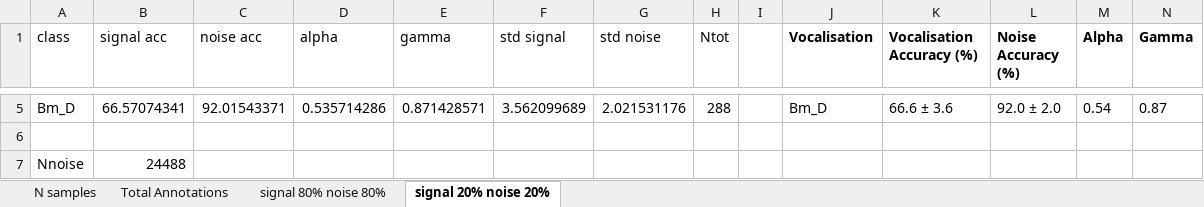
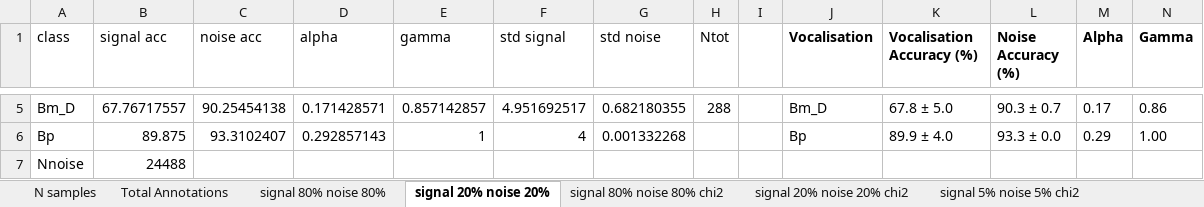
Before and after one commit to marcorad/phd, an Excel workbook: sweepresults/sweepresults.xlsx, sheet signal 20% noise 20%, drawn as a sheet; only a part is shown, gaps mark what is left out; values as stored, in another font and other column widths than the file's, no borders; the diff covers the shown part only; the diff names each change by its address in the sheet, - before the commit and + after, or states it on an @@ line.

```diff
--- a/sweepresults/sweepresults.xlsx (sheet signal 20% noise 20%)
+++ b/sweepresults/sweepresults.xlsx (sheet signal 20% noise 20%)
+sheet tab: signal 80% noise 80% chi2
+sheet tab: signal 20% noise 20% chi2
+sheet tab: signal 5% noise 5% chi2
-B5 (signal acc): 66.57074341
+B5 (signal acc): 67.76717557
-C5 (noise acc): 92.01543371
+C5 (noise acc): 90.25454138
-D5 (alpha): 0.535714286
+D5 (alpha): 0.171428571
-E5 (gamma): 0.871428571
+E5 (gamma): 0.857142857
-F5 (std signal): 3.562099689
+F5 (std signal): 4.951692517
-G5 (std noise): 2.021531176
+G5 (std noise): 0.682180355
-K5 (Vocalisation Accuracy (%)): 66.6 ± 3.6
+K5 (Vocalisation Accuracy (%)): 67.8 ± 5.0
-L5 (Noise Accuracy (%)): 92.0 ± 2.0
+L5 (Noise Accuracy (%)): 90.3 ± 0.7
-M5 (Alpha): 0.54
+M5 (Alpha): 0.17
-N5 (Gamma): 0.87
+N5 (Gamma): 0.86
-row 6: (empty)
+row 6: Bp | 89.875 | 93.3102407 | 0.292857143 | 1 | 4 | 0.001332268 |  |  | Bp | 89.9 ± 4.0 | 93.3 ± 0.0 | 0.29 | 1.00
```
Also changed, not shown: 28 edited cells elsewhere in this sheet, sheet signal 80% noise 80%, sheet N samples, sheet Total Annotations, other sheet tabs, 38 other files.
